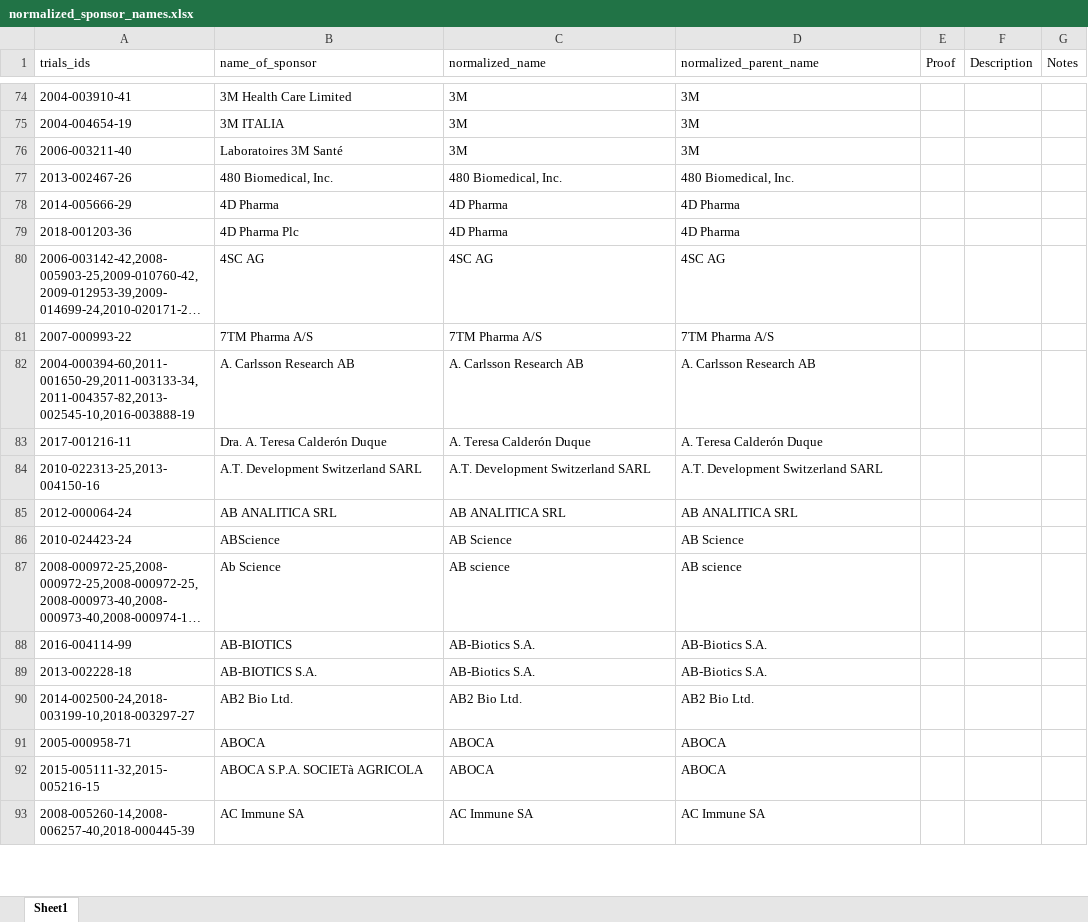
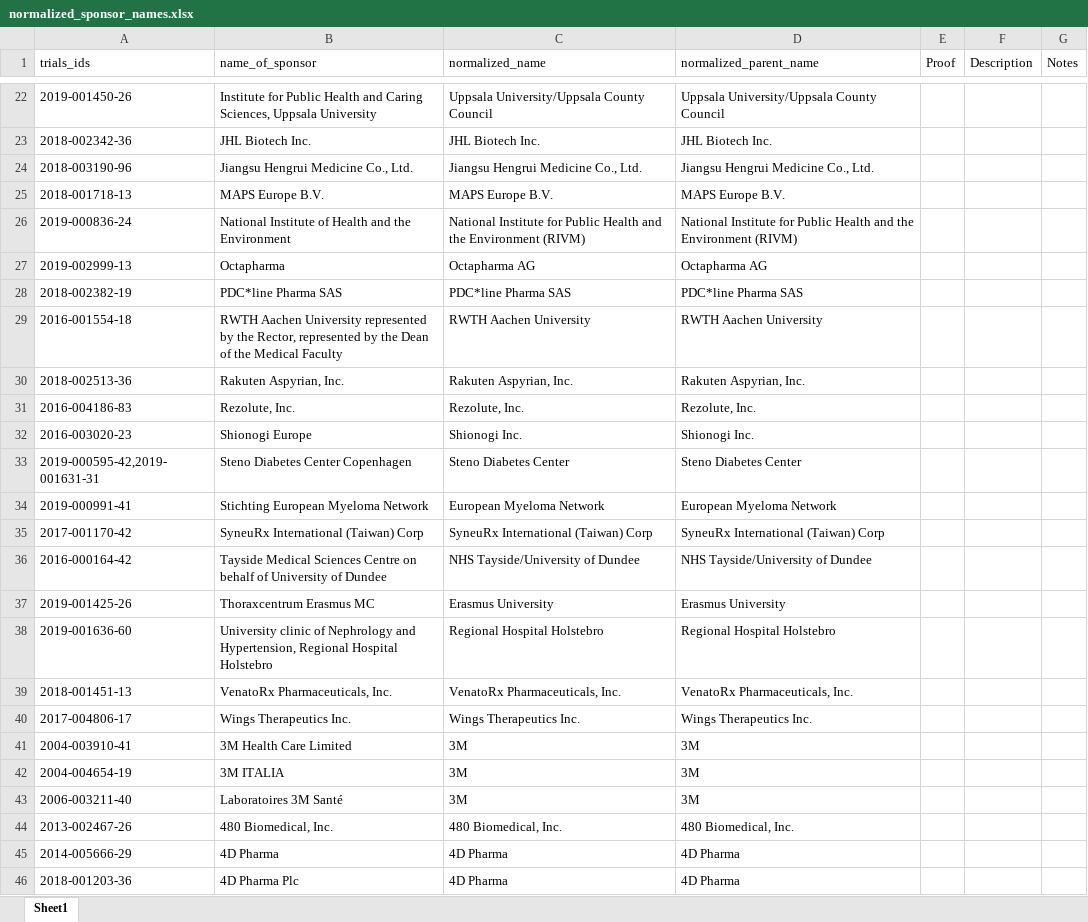
Before and after one commit to ebmdatalab/euctr-tracker-data, an Excel workbook: normalized_sponsor_names.xlsx, sheet Sheet1, drawn as a sheet; only a part is shown, gaps mark what is left out; the shorter side is filled out with more unchanged rows; long unchanged cells end in …; values as stored, in another font and other column widths than the file's, no borders; the diff covers the shown part only; the diff names each change by its address in the sheet, - before the commit and + after, or states it on an @@ line.

Commit message:
Aug Norm Update

```diff
--- a/normalized_sponsor_names.xlsx (sheet Sheet1)
+++ b/normalized_sponsor_names.xlsx (sheet Sheet1)
+row 22: 2019-001450-26 | Institute for Public Health and Caring Sciences, Uppsala University | Uppsala University/Uppsala County Council | Uppsala University/Uppsala County Council
+row 23: 2018-002342-36 | JHL Biotech Inc. | JHL Biotech Inc. | JHL Biotech Inc.
+row 24: 2018-003190-96 | Jiangsu Hengrui Medicine Co., Ltd. | Jiangsu Hengrui Medicine Co., Ltd. | Jiangsu Hengrui Medicine Co., Ltd.
+row 25: 2018-001718-13 | MAPS Europe B.V. | MAPS Europe B.V. | MAPS Europe B.V.
+row 26: 2019-000836-24 | National Institute of Health and the Environment | National Institute for Public Health and the Environment (RIVM) | National Institute for Public Health and the Environment (RIVM)
+row 27: 2019-002999-13 | Octapharma | Octapharma AG | Octapharma AG
+row 28: 2018-002382-19 | PDC*line Pharma SAS | PDC*line Pharma SAS | PDC*line Pharma SAS
+row 29: 2016-001554-18 | RWTH Aachen University represented by the Rector, represented by the Dean of the Medical Faculty | RWTH Aachen University | RWTH Aachen University
+row 30: 2018-002513-36 | Rakuten Aspyrian, Inc. | Rakuten Aspyrian, Inc. | Rakuten Aspyrian, Inc.
+row 31: 2016-004186-83 | Rezolute, Inc. | Rezolute, Inc. | Rezolute, Inc.
+row 32: 2016-003020-23 | Shionogi Europe | Shionogi Inc. | Shionogi Inc.
+row 33: 2019-000595-42,2019-001631-31 | Steno Diabetes Center Copenhagen | Steno Diabetes Center | Steno Diabetes Center
+row 34: 2019-000991-41 | Stichting European Myeloma Network | European Myeloma Network | European Myeloma Network
+row 35: 2017-001170-42 | SyneuRx International (Taiwan) Corp | SyneuRx International (Taiwan) Corp | SyneuRx International (Taiwan) Corp
+row 36: 2016-000164-42 | Tayside Medical Sciences Centre on behalf of University of Dundee | NHS Tayside/University of Dundee | NHS Tayside/University of Dundee
+row 37: 2019-001425-26 | Thoraxcentrum Erasmus MC | Erasmus University | Erasmus University
+row 38: 2019-001636-60 | University clinic of Nephrology and Hypertension, Regional Hospital Holstebro | Regional Hospital Holstebro | Regional Hospital Holstebro
+row 39: 2018-001451-13 | VenatoRx Pharmaceuticals, Inc. | VenatoRx Pharmaceuticals, Inc. | VenatoRx Pharmaceuticals, Inc.
+row 40: 2017-004806-17 | Wings Therapeutics Inc. | Wings Therapeutics Inc. | Wings Therapeutics Inc.
```
Also changed, not shown: 23 added rows, 5 removed rows, 76 moved rows and 137 edited cells elsewhere in this sheet.
